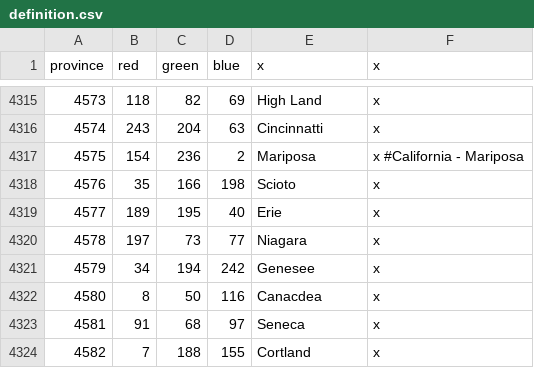
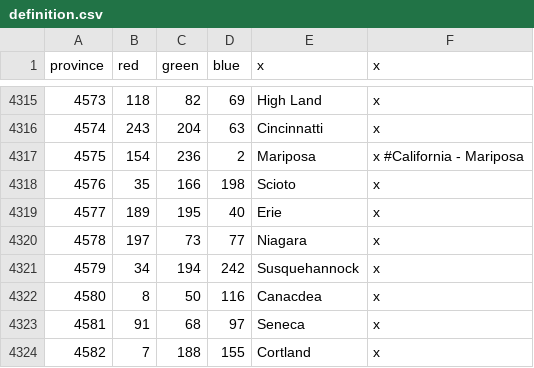
Before and after one commit to Dryhad/long-after-the-end, a CSV file: After the End - EU4 Converter/eu4_converter/copy/map/definition.csv, drawn as a sheet; only a part is shown, gaps mark what is left out.

```diff
--- a/After the End - EU4 Converter/eu4_converter/copy/map/definition.csv
+++ b/After the End - EU4 Converter/eu4_converter/copy/map/definition.csv
@@ -4320,3 +4320,3 @@ province;red;green;blue;x;x
 4578;197;73;77;Niagara;x
-4579;34;194;242;Genesee;x
+4579;34;194;242;Susquehannock;x
 4580;8;50;116;Canacdea;x
```
Also changed, not shown: After the End - EU4 Converter/eu4_converter/province_table.csv, 10 other files.
